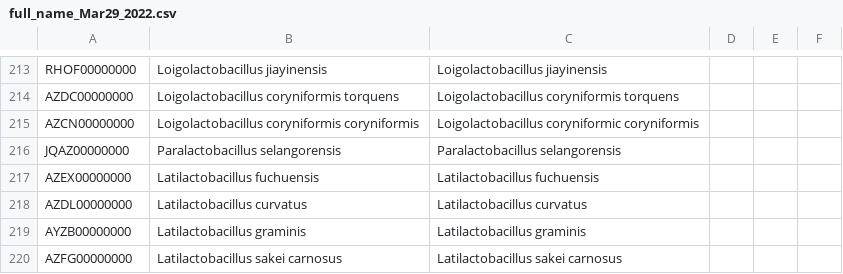
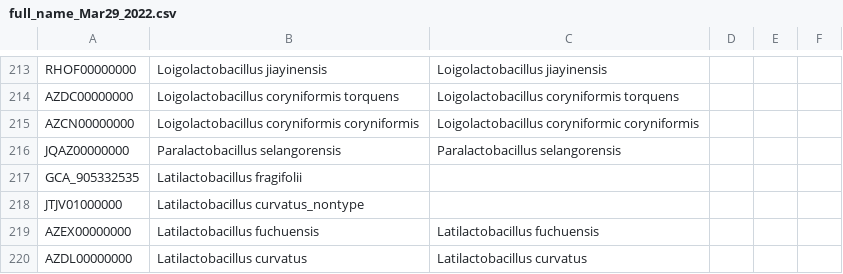
Before and after one commit to nanzhen102/query_blast_heatmap, a CSV file: full_name_Mar29_2022.csv, drawn as a sheet; only a part is shown, gaps mark what is left out; the shorter side is filled out with more unchanged rows; the diff names each change by its address in the sheet, - before the commit and + after, or states it on an @@ line.

```diff
--- a/full_name_Mar29_2022.csv
+++ b/full_name_Mar29_2022.csv
+row 217: GCA_905332535 | Latilactobacillus fragifolii
+row 218: JTJV01000000 | Latilactobacillus curvatus_nontype
```
Also changed, not shown: backup_run_script/all_prot_query_screened_header_40ide_40cov.csv, backup_run_script/all_prot_query_screened_header_40ide_40cov_positive_negative.csv, 6 other files.
